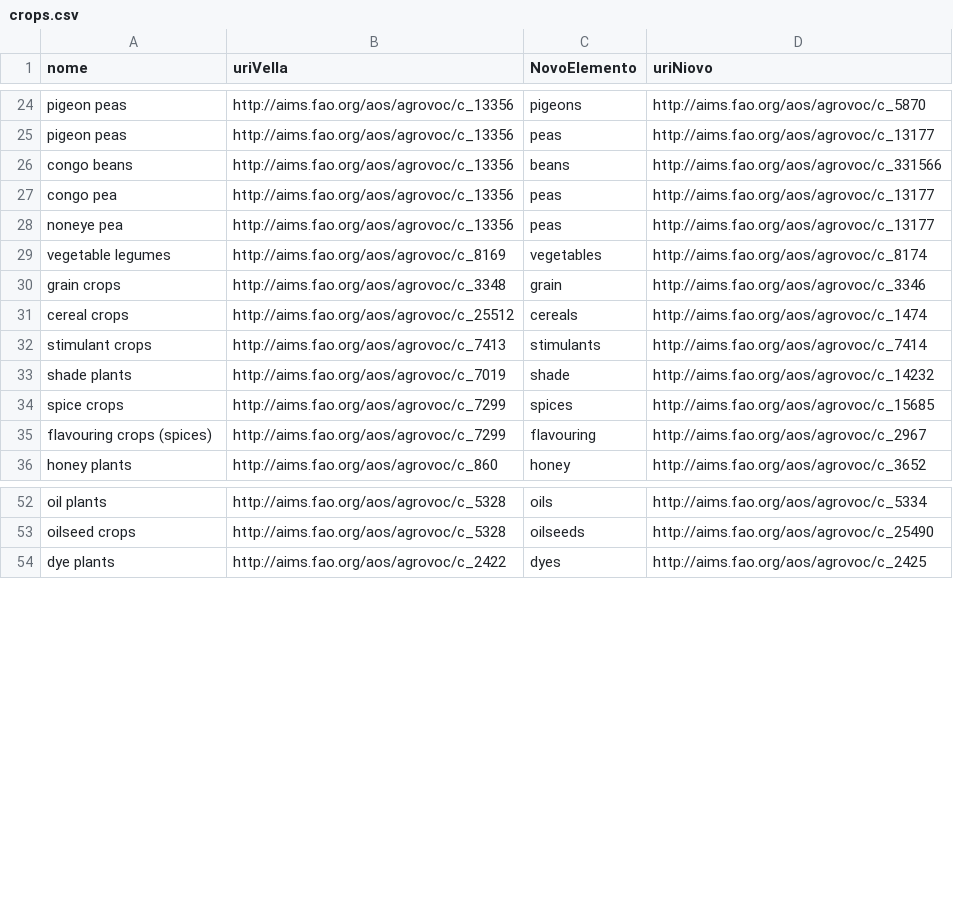
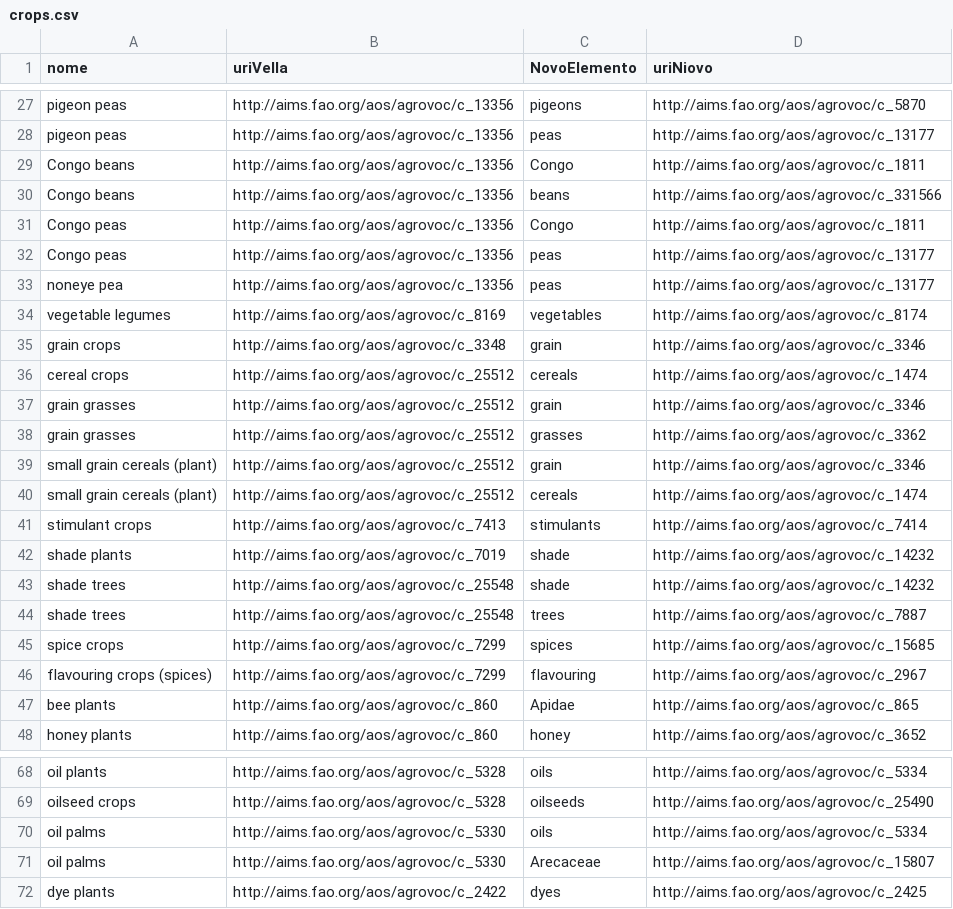
Before and after one commit to manuelfernandezmiguez/TFG_Agrovoc, a CSV file: csvs/crops.csv, drawn as a sheet; only a part is shown, gaps mark what is left out; the diff covers the shown part only.

```diff
--- a/csvs/crops.csv
+++ b/csvs/crops.csv
@@ -25,4 +28,6 @@ pigeon peas,http://aims.fao.org/aos/agrovoc/c_13356,pigeons,http://aims.fao.org/
 pigeon peas,http://aims.fao.org/aos/agrovoc/c_13356,peas,http://aims.fao.org/aos/agrovoc/c_13177
-congo beans,http://aims.fao.org/aos/agrovoc/c_13356,beans,http://aims.fao.org/aos/agrovoc/c_331566
-congo pea,http://aims.fao.org/aos/agrovoc/c_13356,peas,http://aims.fao.org/aos/agrovoc/c_13177
+Congo beans,http://aims.fao.org/aos/agrovoc/c_13356,Congo,http://aims.fao.org/aos/agrovoc/c_1811
+Congo beans,http://aims.fao.org/aos/agrovoc/c_13356,beans,http://aims.fao.org/aos/agrovoc/c_331566
+Congo peas,http://aims.fao.org/aos/agrovoc/c_13356,Congo,http://aims.fao.org/aos/agrovoc/c_1811
+Congo peas,http://aims.fao.org/aos/agrovoc/c_13356,peas,http://aims.fao.org/aos/agrovoc/c_13177
 noneye pea,http://aims.fao.org/aos/agrovoc/c_13356,peas,http://aims.fao.org/aos/agrovoc/c_13177
@@ -31,6 +36,13 @@ grain crops,http://aims.fao.org/aos/agrovoc/c_3348,grain,http://aims.fao.org/aos
 cereal crops,http://aims.fao.org/aos/agrovoc/c_25512,cereals,http://aims.fao.org/aos/agrovoc/c_1474
+grain grasses,http://aims.fao.org/aos/agrovoc/c_25512,grain,http://aims.fao.org/aos/agrovoc/c_3346
+grain grasses,http://aims.fao.org/aos/agrovoc/c_25512,grasses,http://aims.fao.org/aos/agrovoc/c_3362
+small grain cereals (plant),http://aims.fao.org/aos/agrovoc/c_25512,grain,http://aims.fao.org/aos/agrovoc/c_3346
+small grain cereals (plant),http://aims.fao.org/aos/agrovoc/c_25512,cereals,http://aims.fao.org/aos/agrovoc/c_1474
 stimulant crops,http://aims.fao.org/aos/agrovoc/c_7413,stimulants,http://aims.fao.org/aos/agrovoc/c_7414
 shade plants,http://aims.fao.org/aos/agrovoc/c_7019,shade,http://aims.fao.org/aos/agrovoc/c_14232
+shade trees,http://aims.fao.org/aos/agrovoc/c_25548,shade,http://aims.fao.org/aos/agrovoc/c_14232
+shade trees,http://aims.fao.org/aos/agrovoc/c_25548,trees,http://aims.fao.org/aos/agrovoc/c_7887
 spice crops,http://aims.fao.org/aos/agrovoc/c_7299,spices,http://aims.fao.org/aos/agrovoc/c_15685
 flavouring crops (spices),http://aims.fao.org/aos/agrovoc/c_7299,flavouring,http://aims.fao.org/aos/agrovoc/c_2967
+bee plants,http://aims.fao.org/aos/agrovoc/c_860,Apidae,http://aims.fao.org/aos/agrovoc/c_865
 honey plants,http://aims.fao.org/aos/agrovoc/c_860,honey,http://aims.fao.org/aos/agrovoc/c_3652
@@ -53,2 +69,4 @@ oil plants,http://aims.fao.org/aos/agrovoc/c_5328,oils,http://aims.fao.org/aos/a
 oilseed crops,http://aims.fao.org/aos/agrovoc/c_5328,oilseeds,http://aims.fao.org/aos/agrovoc/c_25490
+oil palms,http://aims.fao.org/aos/agrovoc/c_5330,oils,http://aims.fao.org/aos/agrovoc/c_5334
+oil palms,http://aims.fao.org/aos/agrovoc/c_5330,Arecaceae,http://aims.fao.org/aos/agrovoc/c_15807
 dye plants,http://aims.fao.org/aos/agrovoc/c_2422,dyes,http://aims.fao.org/aos/agrovoc/c_2425
```
Also changed, not shown: 7 added rows elsewhere in this file, csvs/buscadouseful animals_housing.csv, csvs/buscadouseful animals_production.csv, 54 other files.
